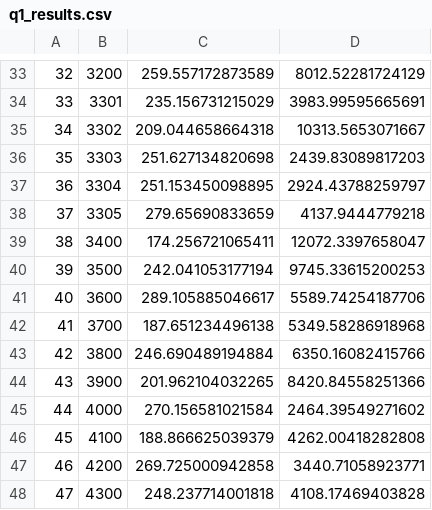
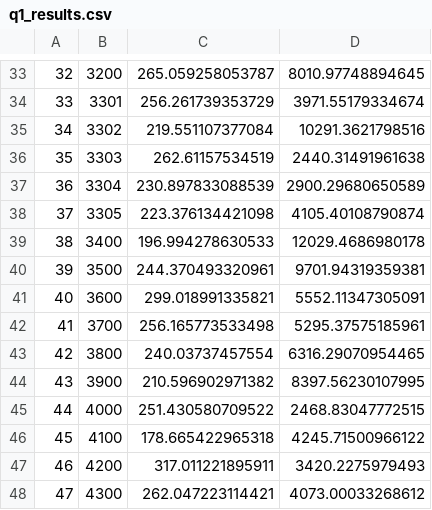
Before and after one commit to AnthonyRentsch/cs208_AnthonyRentsch, a CSV file: hw3/q1_results.csv, drawn as a sheet; only a part is shown, gaps mark what is left out; the diff covers the shown part only.

```diff
--- a/hw3/q1_results.csv
+++ b/hw3/q1_results.csv
@@ -33,16 +33,16 @@
-"32",3200,259.557172873589,8012.52281724129
-"33",3301,235.156731215029,3983.99595665691
-"34",3302,209.044658664318,10313.5653071667
-"35",3303,251.627134820698,2439.83089817203
-"36",3304,251.153450098895,2924.43788259797
-"37",3305,279.65690833659,4137.9444779218
-"38",3400,174.256721065411,12072.3397658047
-"39",3500,242.041053177194,9745.33615200253
-"40",3600,289.105885046617,5589.74254187706
-"41",3700,187.651234496138,5349.58286918968
-"42",3800,246.690489194884,6350.16082415766
-"43",3900,201.962104032265,8420.84558251366
-"44",4000,270.156581021584,2464.39549271602
-"45",4100,188.866625039379,4262.00418282808
-"46",4200,269.725000942858,3440.71058923771
-"47",4300,248.237714001818,4108.17469403828
+"32",3200,265.059258053787,8010.97748894645
+"33",3301,256.261739353729,3971.55179334674
+"34",3302,219.551107377084,10291.3621798516
+"35",3303,262.61157534519,2440.31491961638
+"36",3304,230.897833088539,2900.29680650589
+"37",3305,223.376134421098,4105.40108790874
+"38",3400,196.994278630533,12029.4686980178
+"39",3500,244.370493320961,9701.94319359381
+"40",3600,299.018991335821,5552.11347305091
+"41",3700,256.165773533498,5295.37575185961
+"42",3800,240.03737457554,6316.29070954465
+"43",3900,210.596902971382,8397.56230107995
+"44",4000,251.430580709522,2468.83047772515
+"45",4100,178.665422965318,4245.71500966122
+"46",4200,317.011221895911,3420.2275979493
+"47",4300,262.047223114421,4073.00033268612
```
Also changed, not shown: 1 added row, 1 removed row and 72 edited cells elsewhere in this file, 5 other files.
